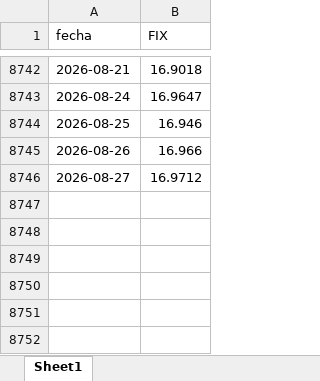
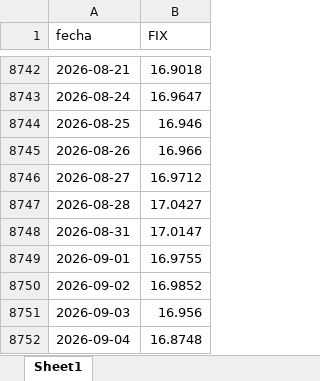
Before and after one commit to edwardobrusin/panorama, an Excel workbook: data/intermediate/fix.xlsx, sheet Sheet1, drawn as a sheet; only a part is shown, gaps mark what is left out; values as stored, in another font and other column widths than the file's, no borders; the diff names each change by its address in the sheet, - before the commit and + after, or states it on an @@ line.

```diff
--- a/data/intermediate/fix.xlsx (sheet Sheet1)
+++ b/data/intermediate/fix.xlsx (sheet Sheet1)
+row 8747: 2026-08-28 | 17.0427
+row 8748: 2026-08-31 | 17.0147
+row 8749: 2026-09-01 | 16.9755
+row 8750: 2026-09-02 | 16.9852
+row 8751: 2026-09-03 | 16.956
+row 8752: 2026-09-04 | 16.8748
```
Also changed, not shown: data/intermediate/consumo_privado.xlsx, data/intermediate/fbkf.xlsx, 2 other files.
